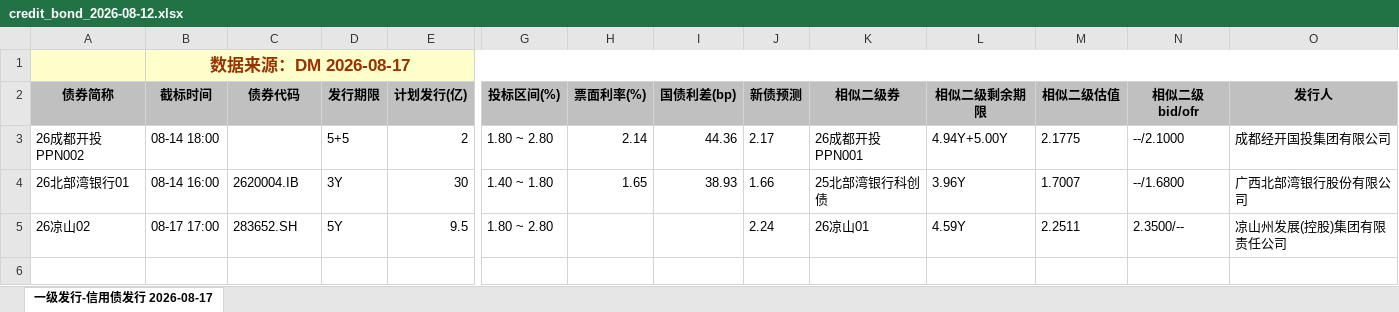
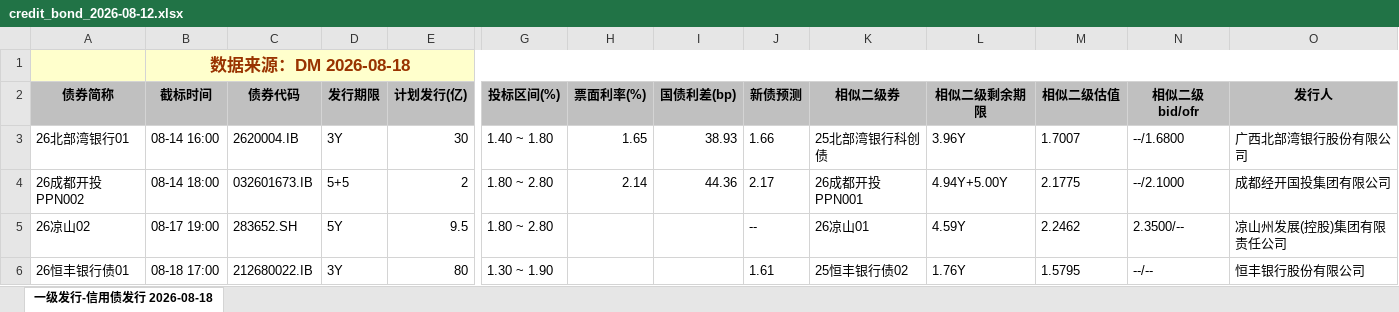
Before and after one commit to geomouse/innodealing-bond-export, an Excel workbook: data/credit_bond_2026-08-12.xlsx, sheet 一级发行-信用债发行 2026-08-18, drawn as a sheet; only a part is shown, gaps mark what is left out; values as stored, in another font and other column widths than the file's, no borders; charts and pictures not drawn; removed rows and columns are numbered as before the commit, all else as after; rows hold the shown columns only; the diff names each change by its address in the sheet, - before the commit and + after, or states it on an @@ line.

```diff
--- a/data/credit_bond_2026-08-12.xlsx (sheet 一级发行-信用债发行 2026-08-18)
+++ b/data/credit_bond_2026-08-12.xlsx (sheet 一级发行-信用债发行 2026-08-18)
-sheet tab: 一级发行-信用债发行 2026-08-17
+sheet tab: 一级发行-信用债发行 2026-08-18
-B1 (截标时间): 数据来源：DM 2026-08-17
+B1 (截标时间): 数据来源：DM 2026-08-18
-row 3: 26成都开投PPN002 | 08-14 18:00 |  | 5+5 | 2 | 1.80 ~ 2.80 | 2.14 | 44.36 | 2.17 | 26成都开投PPN001 | 4.94Y+5.00Y | 2.1775 | --/2.1000 | 成都经开国投集团有限公司
+row 4: 26成都开投PPN002 | 08-14 18:00 | 032601673.IB | 5+5 | 2 | 1.80 ~ 2.80 | 2.14 | 44.36 | 2.17 | 26成都开投PPN001 | 4.94Y+5.00Y | 2.1775 | --/2.1000 | 成都经开国投集团有限公司
-B5 (截标时间): 08-17 17:00
+B5 (截标时间): 08-17 19:00
-J5 (新债预测): 2.24
+J5 (新债预测): --
-M5 (相似二级估值): 2.2511
+M5 (相似二级估值): 2.2462
+row 6: 26恒丰银行债01 | 08-18 17:00 | 212680022.IB | 3Y | 80 | 1.30 ~ 1.90 |  |  | 1.61 | 25恒丰银行债02 | 1.76Y | 1.5795 | --/-- | 恒丰银行股份有限公司
```
Also changed, not shown: data/credit_bond_2026-08-13.xlsx, data/credit_bond_2026-08-14.xlsx, 5 other files.
